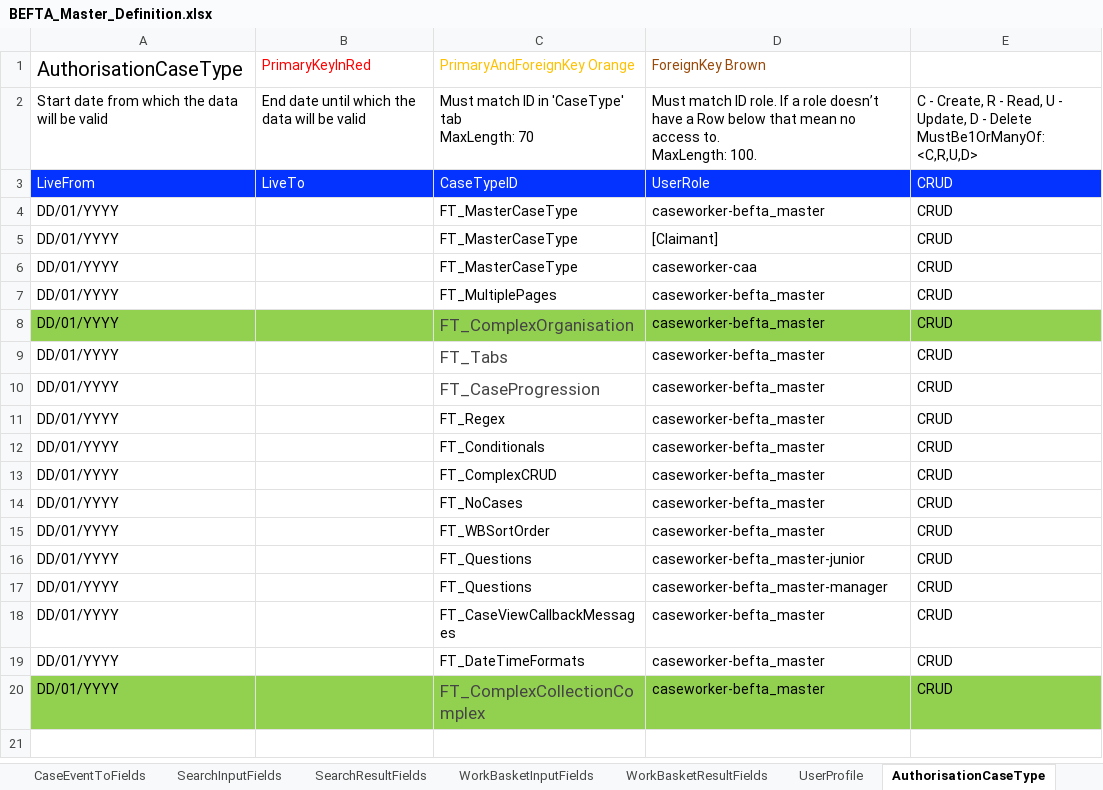
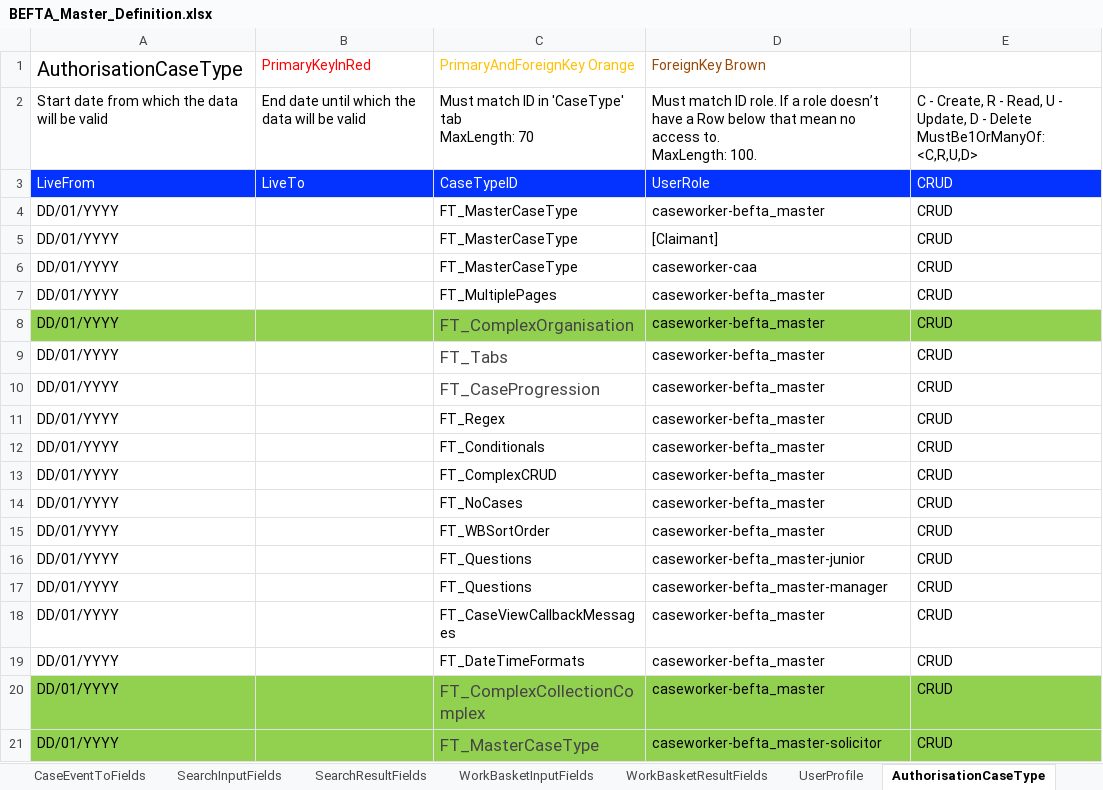
Before and after one commit to hmcts/befta-fw, an Excel workbook: src/main/resources/uk/gov/hmcts/befta/dse/ccd/definitions/excel/BEFTA_Master_Definition.xlsx, sheet AuthorisationCaseType, drawn as a sheet; values as stored, in another font and other column widths than the file's, no borders; table styles not drawn; the diff names each change by its address in the sheet, - before the commit and + after, or states it on an @@ line.

Commit message:
allow befta_master solicitors to access befta master case type

```diff
--- a/src/main/resources/uk/gov/hmcts/befta/dse/ccd/definitions/excel/BEFTA_Master_Definition.xlsx (sheet AuthorisationCaseType)
+++ b/src/main/resources/uk/gov/hmcts/befta/dse/ccd/definitions/excel/BEFTA_Master_Definition.xlsx (sheet AuthorisationCaseType)
+row 21: DD/01/YYYY |  | FT_MasterCaseType | caseworker-befta_master-solicitor | CRUD
```
Also changed, not shown: 1 other file.
